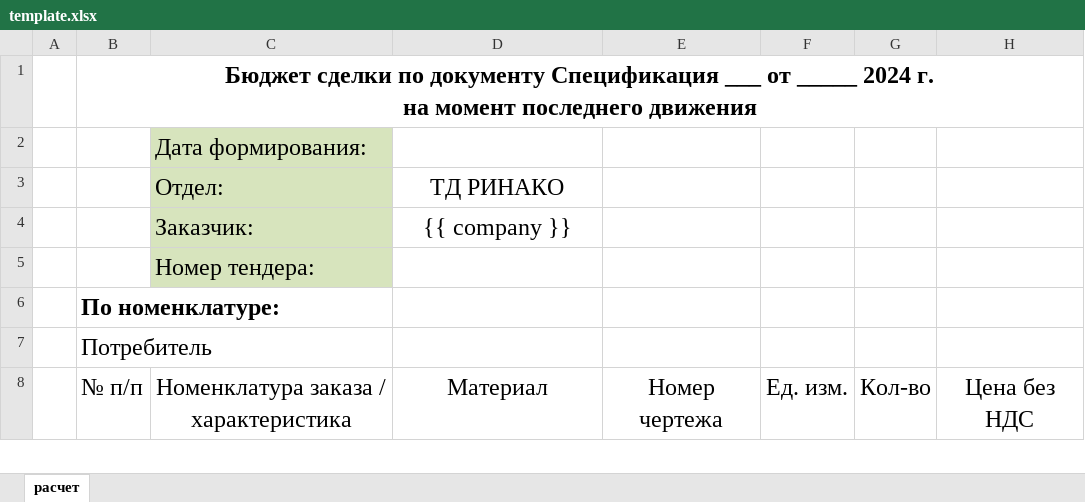
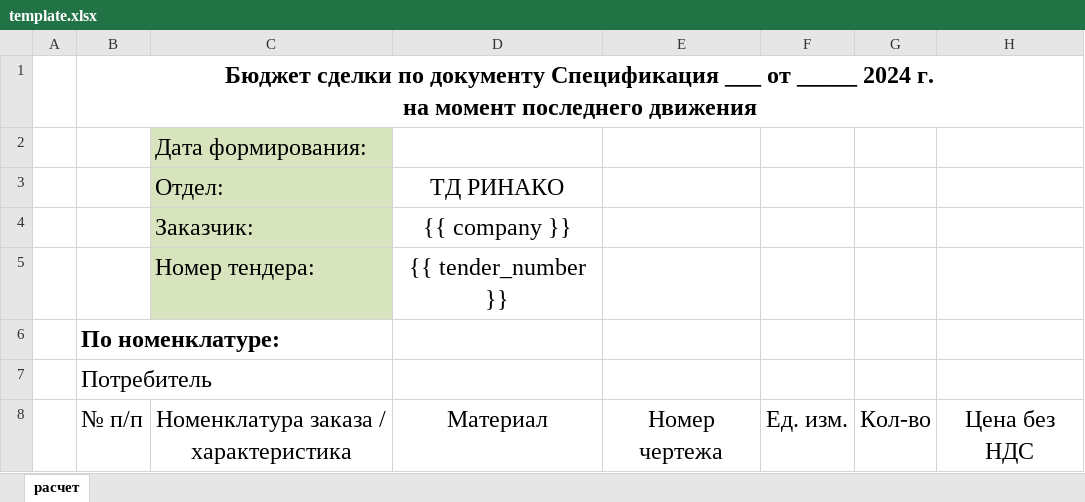
Before and after one commit to Mikhail-2byte/kp_generator, an Excel workbook: templates_docs/template.xlsx, sheet расчет, drawn as a sheet; only a part is shown; values as stored, in another font and other column widths than the file's, no borders; conditional formats not drawn; the diff names each change by its address in the sheet, - before the commit and + after, or states it on an @@ line.

```diff
--- a/templates_docs/template.xlsx (sheet расчет)
+++ b/templates_docs/template.xlsx (sheet расчет)
-D5: (empty)
+D5: {{ tender_number }}
```
Also changed, not shown: 8 other files.
